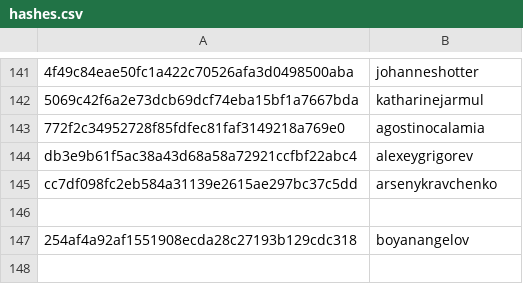
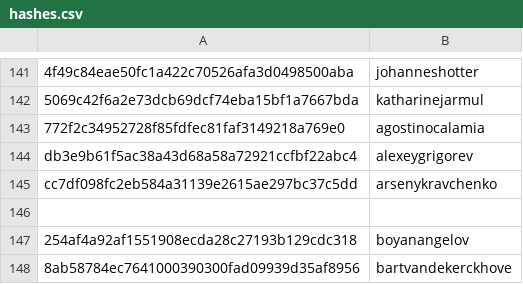
Before and after one commit to RevathyRamalingam/datatalksclub.github.io, a CSV file: scripts/data/hashes.csv, drawn as a sheet; only a part is shown, gaps mark what is left out.

```diff
--- a/scripts/data/hashes.csv
+++ b/scripts/data/hashes.csv
@@ -147 +147,2 @@ cc7df098fc2eb584a31139e2615ae297bc37c5dd,arsenykravchenko
 254af4a92af1551908ecda28c27193b129cdc318,boyanangelov
+8ab58784ec7641000390300fad09939d35af8956,bartvandekerckhove
```
Also changed, not shown: 3 other files.
